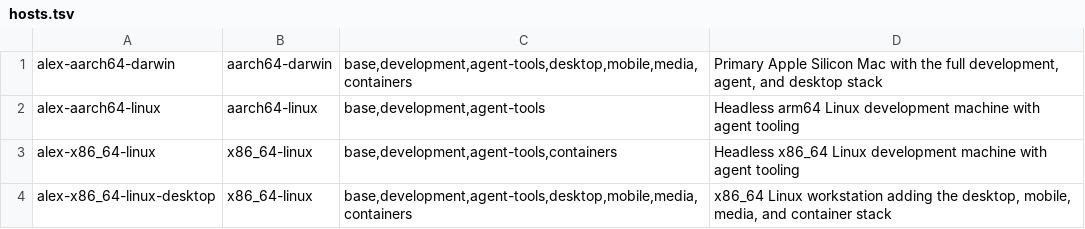
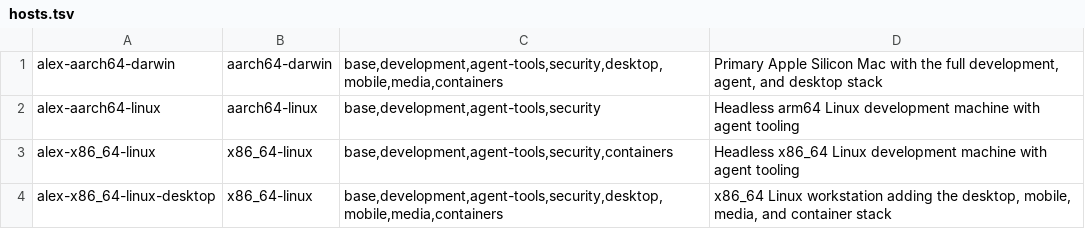
Before and after one commit to atyrode/dotfiles, a TSV file: inventory/hosts.tsv, drawn as a sheet.

Commit message:
Expand the managed agent command surface (#324)
* feat: expand managed command surface

Add common shell and Linux diagnostic commands to the managed profiles. Enable the security capability on every registered host so nmap and socat are available to agents, and update portable profile budgets, fixtures, checks, and documentation.

* fix: sync managed host inventory

```diff
--- a/inventory/hosts.tsv
+++ b/inventory/hosts.tsv
@@ -1,4 +1,4 @@
-alex-aarch64-darwin	aarch64-darwin	base,development,agent-tools,desktop,mobile,media,containers	Primary Apple Silicon Mac with the full development, agent, and desktop stack
-alex-aarch64-linux	aarch64-linux	base,development,agent-tools	Headless arm64 Linux development machine with agent tooling
-alex-x86_64-linux	x86_64-linux	base,development,agent-tools,containers	Headless x86_64 Linux development machine with agent tooling
-alex-x86_64-linux-desktop	x86_64-linux	base,development,agent-tools,desktop,mobile,media,containers	x86_64 Linux workstation adding the desktop, mobile, media, and container stack
+alex-aarch64-darwin	aarch64-darwin	base,development,agent-tools,security,desktop,mobile,media,containers	Primary Apple Silicon Mac with the full development, agent, and desktop stack
+alex-aarch64-linux	aarch64-linux	base,development,agent-tools,security	Headless arm64 Linux development machine with agent tooling
+alex-x86_64-linux	x86_64-linux	base,development,agent-tools,security,containers	Headless x86_64 Linux development machine with agent tooling
+alex-x86_64-linux-desktop	x86_64-linux	base,development,agent-tools,security,desktop,mobile,media,containers	x86_64 Linux workstation adding the desktop, mobile, media, and container stack
```
Also changed, not shown: 6 other files.
